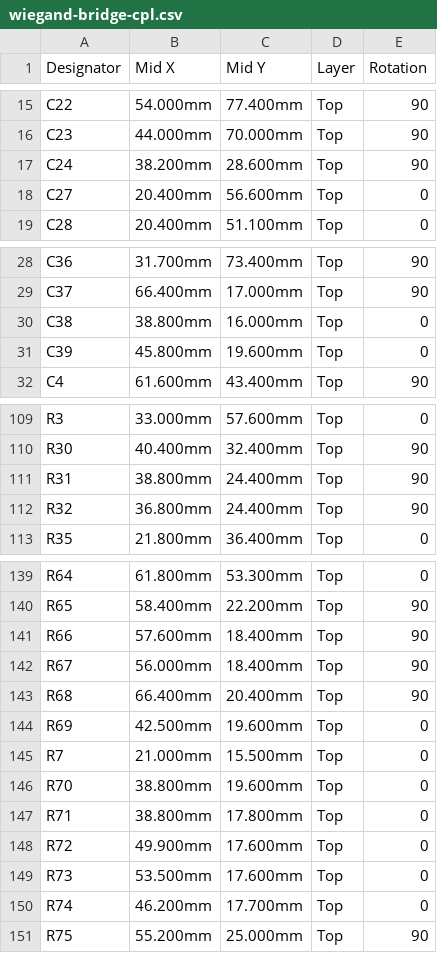
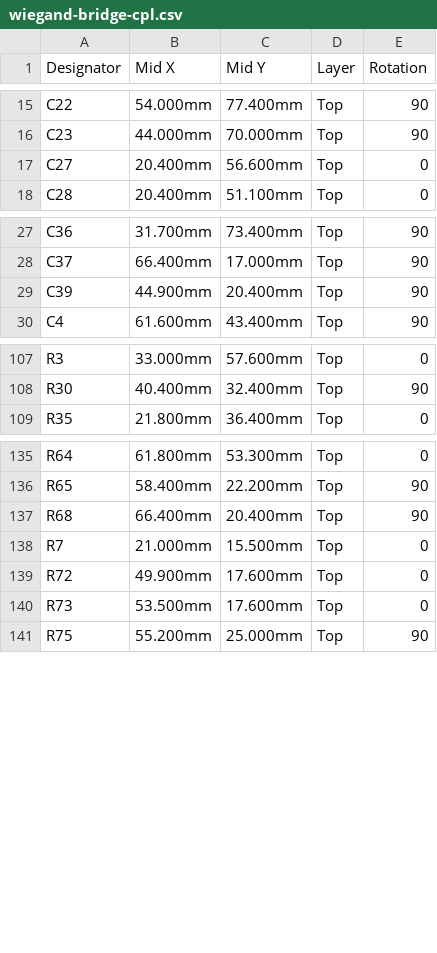
Before and after one commit to EdgeCoil/wiegand-bridge, a CSV file: hardware/fab/wiegand-bridge-cpl.csv, drawn as a sheet; only a part is shown, gaps mark what is left out; the diff covers the shown part only.

```diff
--- a/hardware/fab/wiegand-bridge-cpl.csv
+++ b/hardware/fab/wiegand-bridge-cpl.csv
@@ -16,3 +16,2 @@ C22,54.000mm,77.400mm,Top,90
 C23,44.000mm,70.000mm,Top,90
-C24,38.200mm,28.600mm,Top,90
 C27,20.400mm,56.600mm,Top,0
@@ -29,4 +28,3 @@ C36,31.700mm,73.400mm,Top,90
 C37,66.400mm,17.000mm,Top,90
-C38,38.800mm,16.000mm,Top,0
-C39,45.800mm,19.600mm,Top,0
+C39,44.900mm,20.400mm,Top,90
 C4,61.600mm,43.400mm,Top,90
@@ -110,4 +108,2 @@ R3,33.000mm,57.600mm,Top,0
 R30,40.400mm,32.400mm,Top,90
-R31,38.800mm,24.400mm,Top,90
-R32,36.800mm,24.400mm,Top,90
 R35,21.800mm,36.400mm,Top,0
@@ -140,12 +136,6 @@ R64,61.800mm,53.300mm,Top,0
 R65,58.400mm,22.200mm,Top,90
-R66,57.600mm,18.400mm,Top,90
-R67,56.000mm,18.400mm,Top,90
 R68,66.400mm,20.400mm,Top,90
-R69,42.500mm,19.600mm,Top,0
 R7,21.000mm,15.500mm,Top,0
-R70,38.800mm,19.600mm,Top,0
-R71,38.800mm,17.800mm,Top,0
 R72,49.900mm,17.600mm,Top,0
 R73,53.500mm,17.600mm,Top,0
-R74,46.200mm,17.700mm,Top,0
 R75,55.200mm,25.000mm,Top,90
```
Also changed, not shown: 1 added row and 8 edited cells elsewhere in this file, hardware/fab/wiegand-bridge-bom.csv, 37 other files.
